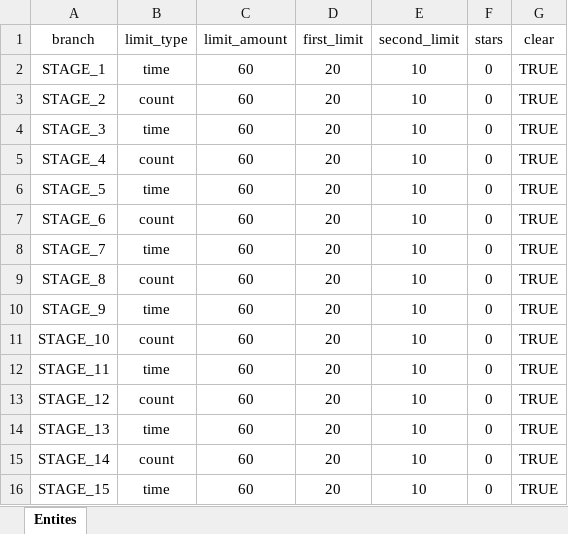
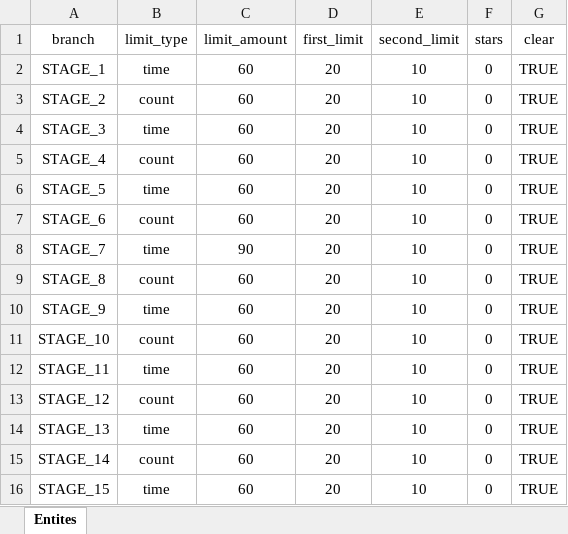
Before and after one commit to EunChong999/BeaverTheDam, an Excel workbook: Assets/Scripts/Data/StageDB.xlsx, sheet Entites, drawn as a sheet; values as stored, in another font and other column widths than the file's, no borders; the diff names each change by its address in the sheet, - before the commit and + after, or states it on an @@ line.

```diff
--- a/Assets/Scripts/Data/StageDB.xlsx (sheet Entites)
+++ b/Assets/Scripts/Data/StageDB.xlsx (sheet Entites)
-C8 (limit_amount): 60
+C8 (limit_amount): 90
```
Also changed, not shown: 8 other files.
